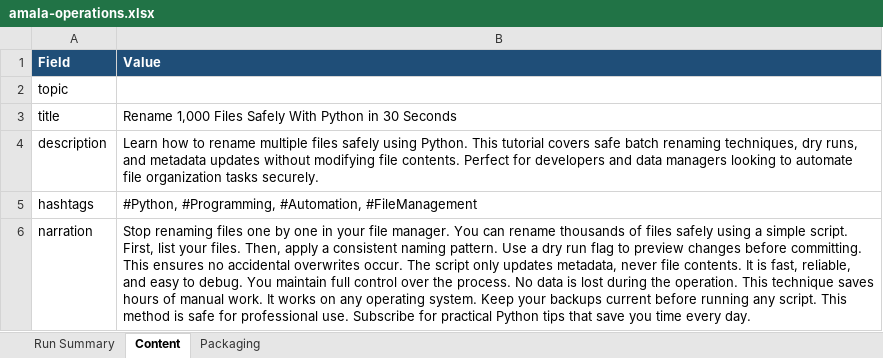
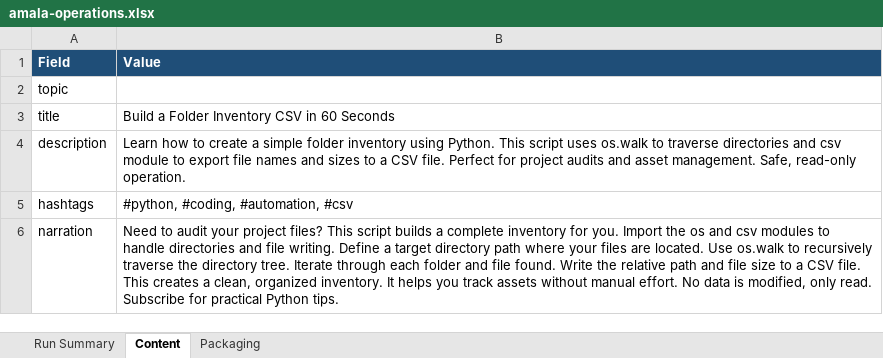
Before and after one commit to amalraj020-a11y/automated-YT-operations, an Excel workbook: reports/latest/amala-operations.xlsx, sheet Content, drawn as a sheet; values as stored, in another font and other column widths than the file's, no borders; the diff names each change by its address in the sheet, - before the commit and + after, or states it on an @@ line.

```diff
--- a/reports/latest/amala-operations.xlsx (sheet Content)
+++ b/reports/latest/amala-operations.xlsx (sheet Content)
-B3 (Value): Rename 1,000 Files Safely With Python in 30 Seconds
+B3 (Value): Build a Folder Inventory CSV in 60 Seconds
-B4 (Value): …how to rename multiple files safely using Python. This tutorial covers safe batch renaming techniques, dry runs, and metadata updates without modifying file contents. Perfect for developers and data managers looking to automate file organization tasks securely.
+B4 (Value): …how to create a simple folder inventory using Python. This script uses os.walk to traverse directories and csv module to export file names and sizes to a CSV file. Perfect for project audits and asset management. Safe, read-only operation.
-B5 (Value): #Python, #Programming, #Automation, #FileManagement
+B5 (Value): #python, #coding, #automation, #csv
-B6 (Value): Stop renaming files one by one in your file manager. You can rename thousands of files safely using a simple script. First, list your files. Then, apply a consistent naming pattern. Use a dry run flag to preview changes before committing. This ensures no accidental overwrites occur. The script only updates metadata, never file contents. It is fast, reliable, and easy to debug. You maintain full control over the process. No data is lost during the operation. This technique saves hours of manual work. It works on any operating system. Keep your backups current before running any script. This method is safe for professional use. Subscribe for practical Python tips that save you time every day.
+B6 (Value): Need to audit your project files? This script builds a complete inventory for you. Import the os and csv modules to handle directories and file writing. Define a target directory path where your files are located. Use os.walk to recursively traverse the directory tree. Iterate through each folder and file found. Write the relative path and file size to a CSV file. This creates a clean, organized inventory. It helps you track assets without manual effort. No data is modified, only read. Subscribe for practical Python tips.
```
Also changed, not shown: sheet Run Summary, sheet Packaging.
